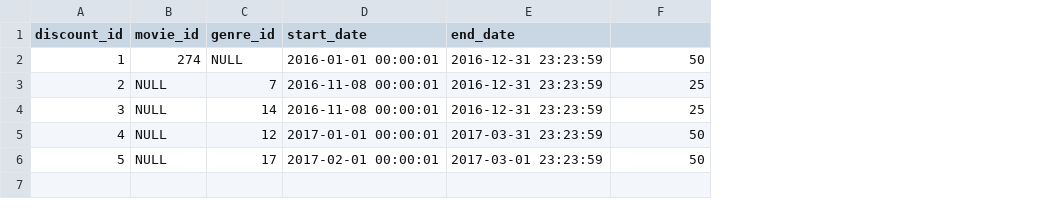
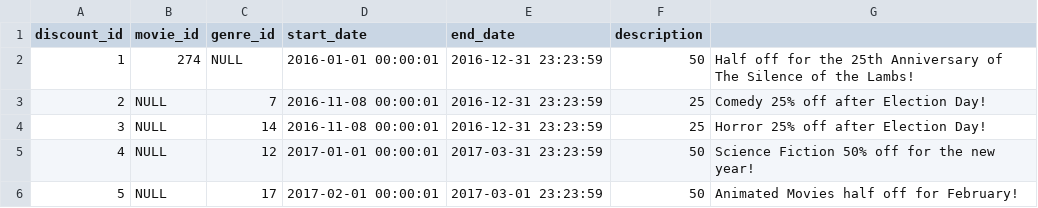
Before and after one commit to markcushman/csu_mis407_portfolio, a CSV file: data/10_discount.csv, drawn as a sheet; the diff names each change by its address in the sheet, - before the commit and + after, or states it on an @@ line.

Commit message:
Updated the DISCOUNT table

```diff
--- a/data/10_discount.csv
+++ b/data/10_discount.csv
+column G, rows 2-6: Half off for the 25th Anniversary of The Silence of the Lambs! | Comedy 25% off after Election Day! | Horror 25% off after Election Day! | Science Fiction 50% off for the new year! | Animated Movies half off for February!
-F1: (empty)
+F1: description
```
Also changed, not shown: 1 other file.
